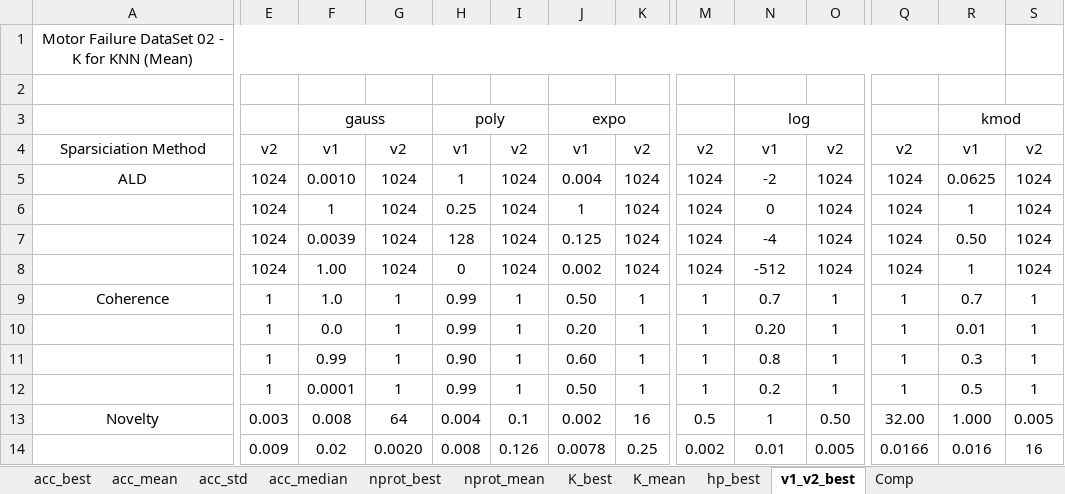
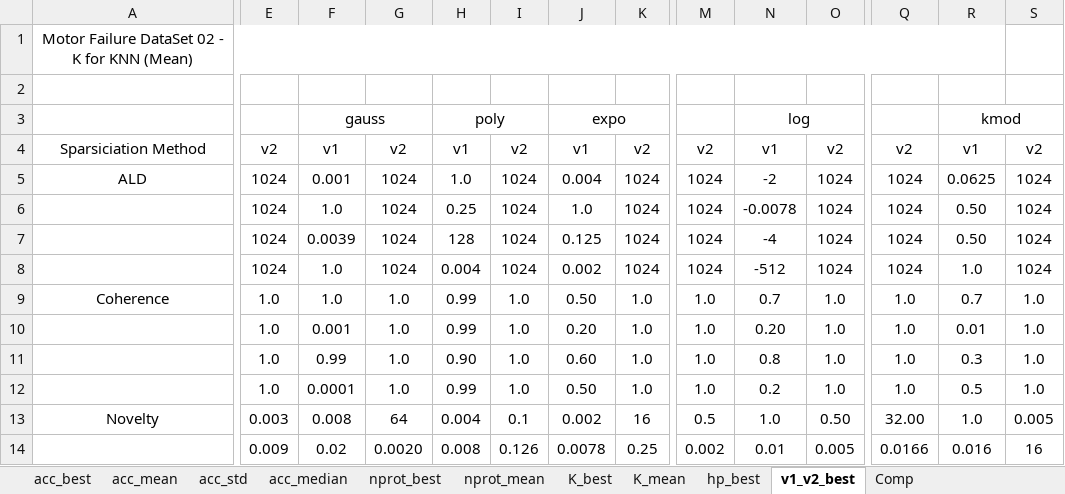
Before and after one commit to davidcoelho89/Matlab-MLTool-fp, an Excel workbook: results_analysis/spark_motorFailure_02_hold1.xlsx, sheet v1_v2_best, drawn as a sheet; only a part is shown, gaps mark what is left out; values as stored, in another font and other column widths than the file's, no borders; removed rows and columns are numbered as before the commit, all else as after; rows hold the shown columns only; the diff covers the shown part only; the diff names each change by its address in the sheet, - before the commit and + after, or states it on an @@ line.

Commit message:
added spark vertcolum hold1 xls file

```diff
--- a/results_analysis/spark_motorFailure_02_hold1.xlsx (sheet v1_v2_best)
+++ b/results_analysis/spark_motorFailure_02_hold1.xlsx (sheet v1_v2_best)
-F5: 0.0010
+F5: 0.001
-H5: 1
+H5: 1.0
-F6: 1
+F6: 1.0
-J6: 1
+J6: 1.0
-N6: 0
+N6: -0.0078
-R6: 1
+R6: 0.50
-F8: 1.00
+F8: 1.0
-H8: 0
+H8: 0.004
-R8: 1
+R8: 1.0
-E9: 1
+E9: 1.0
-G9: 1
+G9: 1.0
-I9: 1
+I9: 1.0
-K9: 1
+K9: 1.0
-M9: 1
+M9: 1.0
-O9: 1
+O9: 1.0
-Q9: 1
+Q9: 1.0
-S9: 1
+S9: 1.0
-row 10:  | 1 | 0.0 | 1 | 0.99 | 1 | 0.20 | 1 | 1 | 0.20 | 1 | 1 | 0.01 | 1
+row 10:  | 1.0 | 0.001 | 1.0 | 0.99 | 1.0 | 0.20 | 1.0 | 1.0 | 0.20 | 1.0 | 1.0 | 0.01 | 1.0
-E11: 1
+E11: 1.0
-G11: 1
+G11: 1.0
-I11: 1
+I11: 1.0
-K11: 1
+K11: 1.0
-M11: 1
+M11: 1.0
-O11: 1
+O11: 1.0
-Q11: 1
+Q11: 1.0
-S11: 1
+S11: 1.0
-row 12:  | 1 | 0.0001 | 1 | 0.99 | 1 | 0.50 | 1 | 1 | 0.2 | 1 | 1 | 0.5 | 1
+row 12:  | 1.0 | 0.0001 | 1.0 | 0.99 | 1.0 | 0.50 | 1.0 | 1.0 | 0.2 | 1.0 | 1.0 | 0.5 | 1.0
-N13: 1
+N13: 1.0
-R13: 1.000
+R13: 1.0
```
Also changed, not shown: 12 edited cells elsewhere in this sheet, sheet hp_best, 2 other files.
